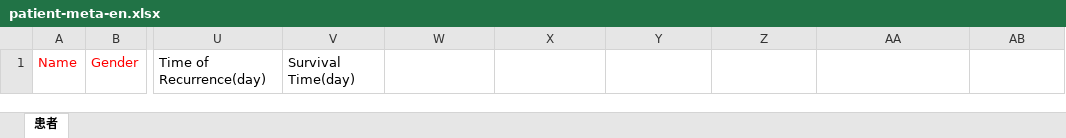
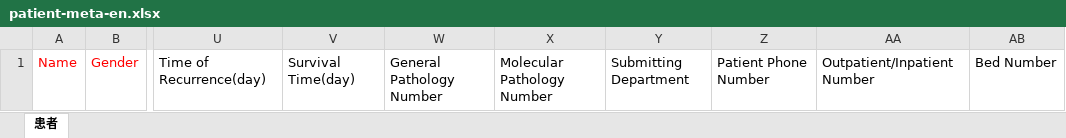
Before and after one commit to wang1365/bioinfo-view-be, an Excel workbook: bioinformatics-analysis/resources/patient-meta-en.xlsx, sheet 患者, drawn as a sheet; only a part is shown, gaps mark what is left out; values as stored, in another font and other column widths than the file's, no borders; the diff names each change by its address in the sheet, - before the commit and + after, or states it on an @@ line.

```diff
--- a/bioinformatics-analysis/resources/patient-meta-en.xlsx (sheet 患者)
+++ b/bioinformatics-analysis/resources/patient-meta-en.xlsx (sheet 患者)
-W1: (empty)
+W1: General Pathology Number
-X1: (empty)
+X1: Molecular Pathology Number
-Y1: (empty)
+Y1: Submitting Department
-Z1: (empty)
+Z1: Patient Phone Number
-AA1: (empty)
+AA1: Outpatient/Inpatient Number
-AB1: (empty)
+AB1: Bed Number
```
Also changed, not shown: bioinformatics-analysis/resources/patient-meta.xlsx, 3 other files.
